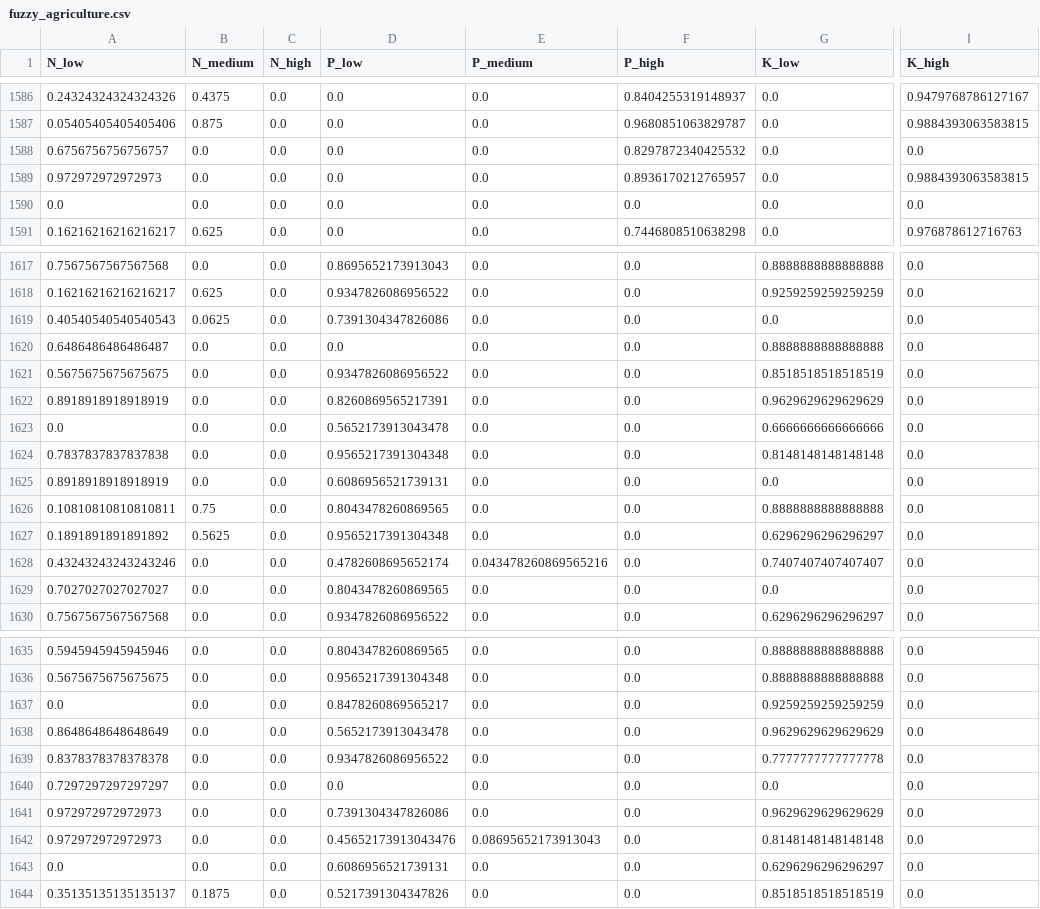
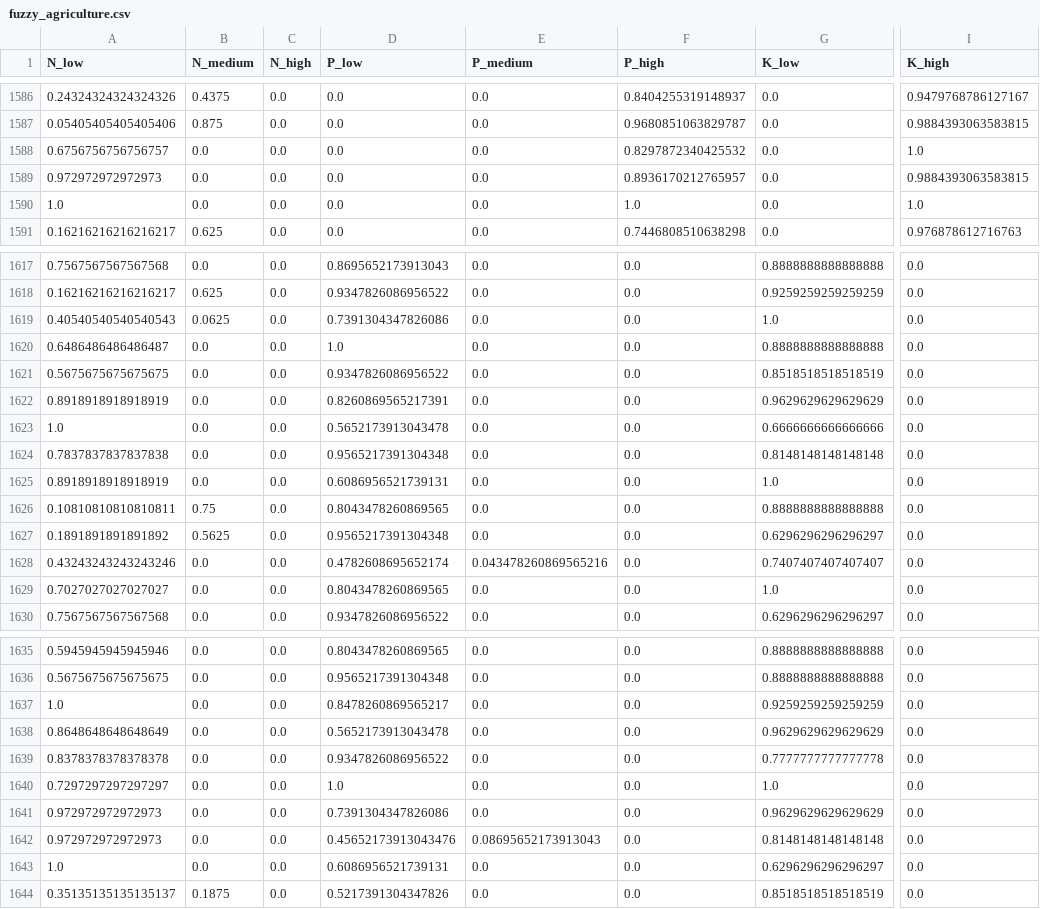
Before and after one commit to Manasvi312003/AgriSense-AI, a CSV file: data/fuzzy_agriculture.csv, drawn as a sheet; only a part is shown, gaps mark what is left out; the diff covers the shown part only; the diff names each change by its address in the sheet, - before the commit and + after, or states it on an @@ line.

```diff
--- a/data/fuzzy_agriculture.csv
+++ b/data/fuzzy_agriculture.csv
-I1588 (K_high): 0.0
+I1588 (K_high): 1.0
-A1590 (N_low): 0.0
+A1590 (N_low): 1.0
-F1590 (P_high): 0.0
+F1590 (P_high): 1.0
-I1590 (K_high): 0.0
+I1590 (K_high): 1.0
-G1619 (K_low): 0.0
+G1619 (K_low): 1.0
-D1620 (P_low): 0.0
+D1620 (P_low): 1.0
-A1623 (N_low): 0.0
+A1623 (N_low): 1.0
-G1625 (K_low): 0.0
+G1625 (K_low): 1.0
-G1629 (K_low): 0.0
+G1629 (K_low): 1.0
-A1637 (N_low): 0.0
+A1637 (N_low): 1.0
-D1640 (P_low): 0.0
+D1640 (P_low): 1.0
-G1640 (K_low): 0.0
+G1640 (K_low): 1.0
-A1643 (N_low): 0.0
+A1643 (N_low): 1.0
```
Also changed, not shown: 81 edited cells elsewhere in this file, 17 other files.
